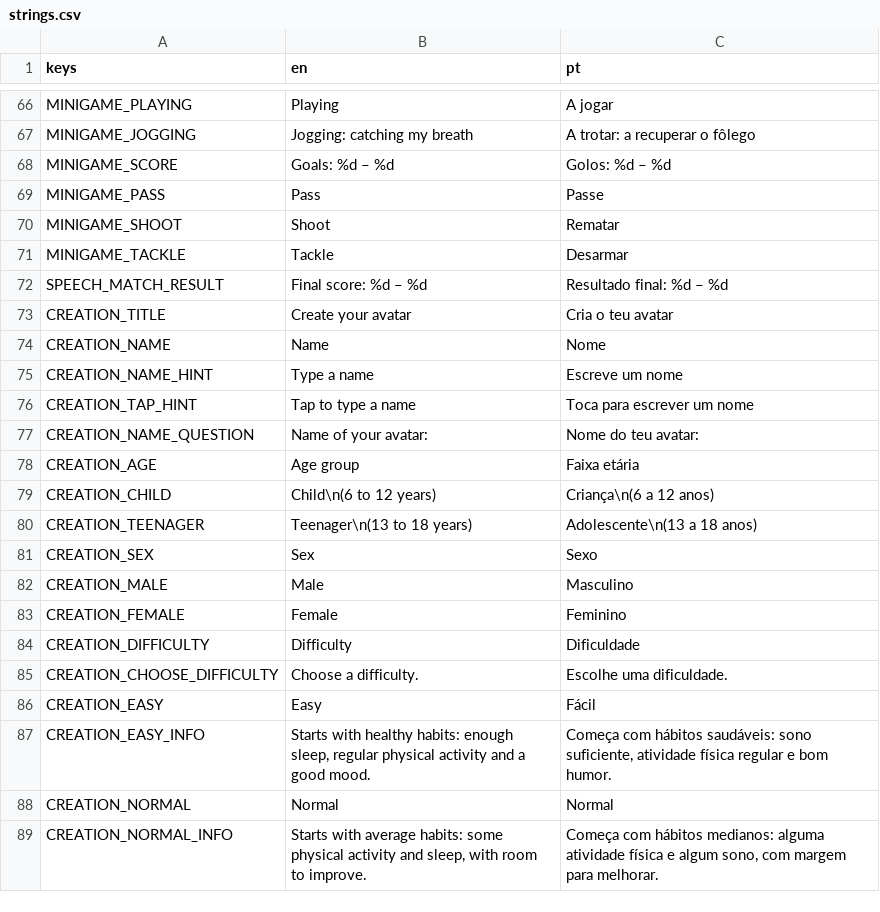
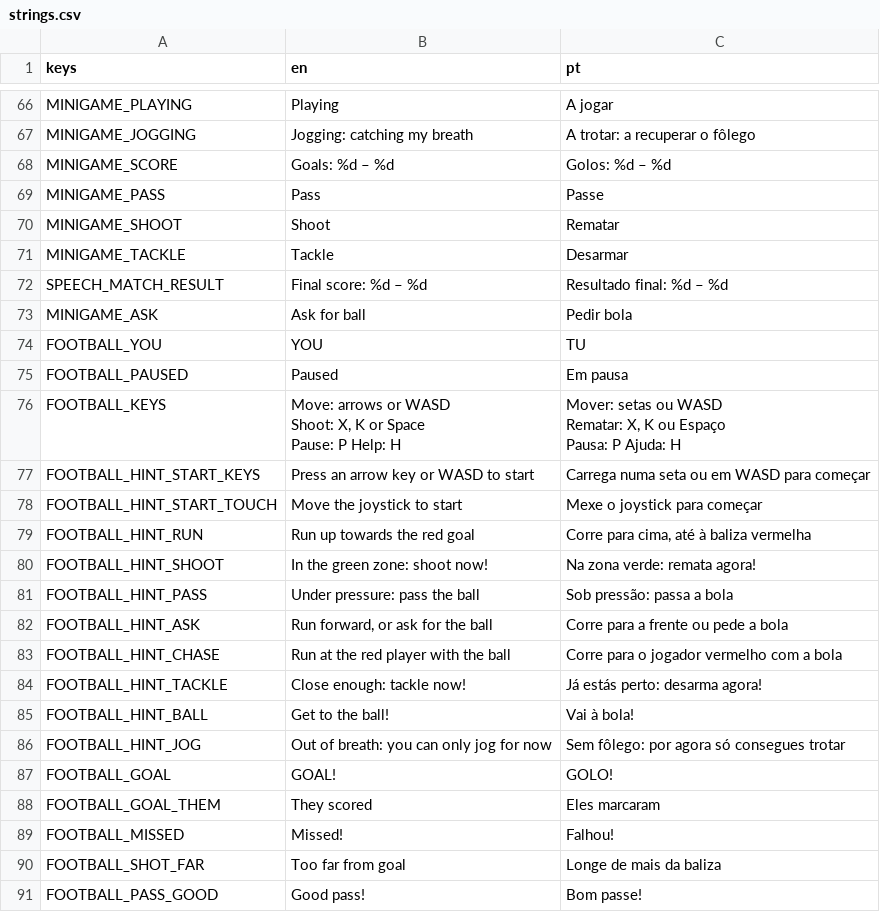
Before and after one commit to RomesQuiet/bio-streams-CMP, a CSV file: translations/strings.csv, drawn as a sheet; only a part is shown, gaps mark what is left out; the shorter side is filled out with more unchanged rows; the diff covers the shown part only.

```diff
--- a/translations/strings.csv
+++ b/translations/strings.csv
@@ -72 +72,24 @@ MINIGAME_TACKLE,Tackle,Desarmar
 SPEECH_MATCH_RESULT,Final score: %d – %d,Resultado final: %d – %d
+MINIGAME_ASK,Ask for ball,Pedir bola
+FOOTBALL_YOU,YOU,TU
+FOOTBALL_PAUSED,Paused,Em pausa
+FOOTBALL_KEYS,"Move: arrows or WASD
+Shoot: X, K or Space
+Pause: P   Help: H","Mover: setas ou WASD
+Rematar: X, K ou Espaço
+Pausa: P   Ajuda: H"
+FOOTBALL_HINT_START_KEYS,Press an arrow key or WASD to start,Carrega numa seta ou em WASD para começar
+FOOTBALL_HINT_START_TOUCH,Move the joystick to start,Mexe o joystick para começar
+FOOTBALL_HINT_RUN,Run up towards the red goal,"Corre para cima, até à baliza vermelha"
+FOOTBALL_HINT_SHOOT,In the green zone: shoot now!,Na zona verde: remata agora!
+FOOTBALL_HINT_PASS,Under pressure: pass the ball,Sob pressão: passa a bola
+FOOTBALL_HINT_ASK,"Run forward, or ask for the ball",Corre para a frente ou pede a bola
+FOOTBALL_HINT_CHASE,Run at the red player with the ball,Corre para o jogador vermelho com a bola
+FOOTBALL_HINT_TACKLE,Close enough: tackle now!,Já estás perto: desarma agora!
+FOOTBALL_HINT_BALL,Get to the ball!,Vai à bola!
+FOOTBALL_HINT_JOG,Out of breath: you can only jog for now,Sem fôlego: por agora só consegues trotar
+FOOTBALL_GOAL,GOAL!,GOLO!
+FOOTBALL_GOAL_THEM,They scored,Eles marcaram
+FOOTBALL_MISSED,Missed!,Falhou!
+FOOTBALL_SHOT_FAR,Too far from goal,Longe de mais da baliza
+FOOTBALL_PASS_GOOD,Good pass!,Bom passe!
```
Also changed, not shown: 16 added rows elsewhere in this file, 21 other files.
